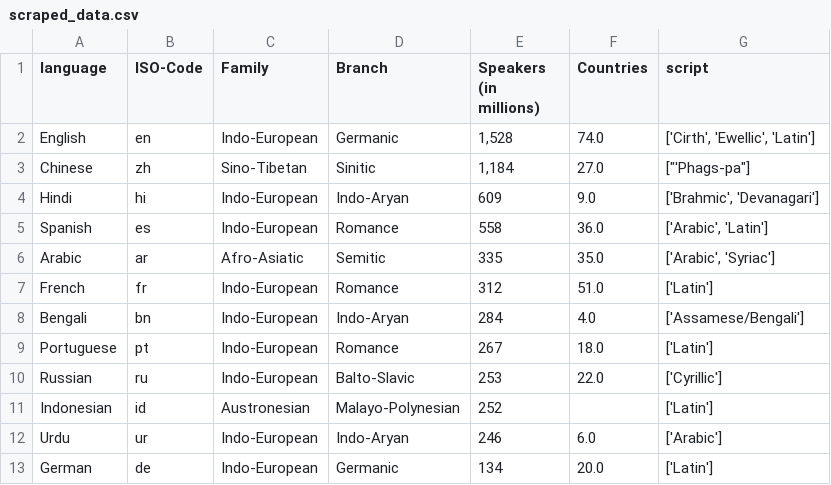
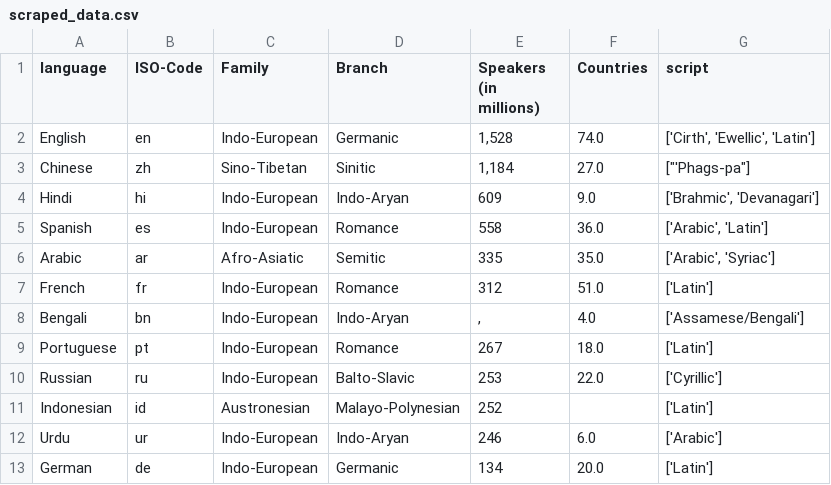
Before and after one commit to bess-days/language-wiki, a CSV file: data/scraped_data.csv, drawn as a sheet; only a part is shown.

Commit message:
- Added individual model files - added sql databse - added abstract file to read repository - added mapping to make the database entries into Language Objectts

```diff
--- a/data/scraped_data.csv
+++ b/data/scraped_data.csv
@@ -7,3 +7,3 @@ Arabic,ar,Afro-Asiatic,Semitic,335,35.0,"['Arabic', 'Syriac']"
 French,fr,Indo-European,Romance,312,51.0,['Latin']
-Bengali,bn,Indo-European,Indo-Aryan,284,4.0,['Assamese/Bengali']
+Bengali,bn,Indo-European,Indo-Aryan,",",4.0,['Assamese/Bengali']
 Portuguese,pt,Indo-European,Romance,267,18.0,['Latin']
```
Also changed, not shown: 10 other files.
